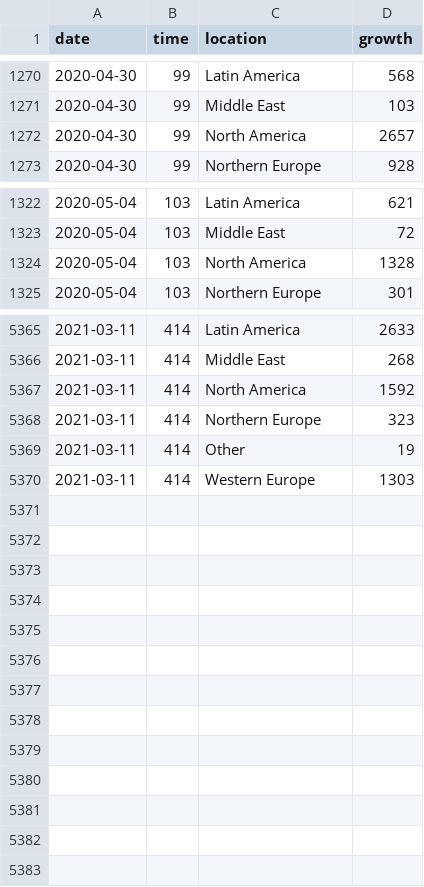
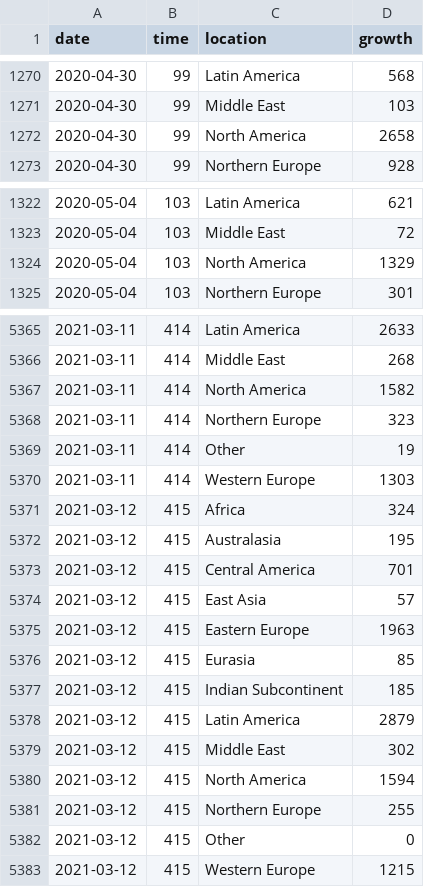
Before and after one commit to robhanssen/covid19-v2, a CSV file: data/covid-continents-deathsgrowth.csv, drawn as a sheet; only a part is shown, gaps mark what is left out; the diff covers the shown part only.

```diff
--- a/data/covid-continents-deathsgrowth.csv
+++ b/data/covid-continents-deathsgrowth.csv
@@ -1271,3 +1271,3 @@ date,time,location,growth
 2020-04-30,99,Middle East,103
-2020-04-30,99,North America,2657
+2020-04-30,99,North America,2658
 2020-04-30,99,Northern Europe,928
@@ -1323,3 +1323,3 @@ date,time,location,growth
 2020-05-04,103,Middle East,72
-2020-05-04,103,North America,1328
+2020-05-04,103,North America,1329
 2020-05-04,103,Northern Europe,301
@@ -5366,3 +5366,3 @@ date,time,location,growth
 2021-03-11,414,Middle East,268
-2021-03-11,414,North America,1592
+2021-03-11,414,North America,1582
 2021-03-11,414,Northern Europe,323
@@ -5370 +5370,14 @@ date,time,location,growth
 2021-03-11,414,Western Europe,1303
+2021-03-12,415,Africa,324
+2021-03-12,415,Australasia,195
+2021-03-12,415,Central America,701
+2021-03-12,415,East Asia,57
+2021-03-12,415,Eastern Europe,1963
+2021-03-12,415,Eurasia,85
+2021-03-12,415,Indian Subcontinent,185
+2021-03-12,415,Latin America,2879
+2021-03-12,415,Middle East,302
+2021-03-12,415,North America,1594
+2021-03-12,415,Northern Europe,255
+2021-03-12,415,Other,0
+2021-03-12,415,Western Europe,1215
```
Also changed, not shown: 50 edited cells elsewhere in this file, data/covid-continents-deaths.csv, data/covid-continents-spread.csv, 34 other files.
